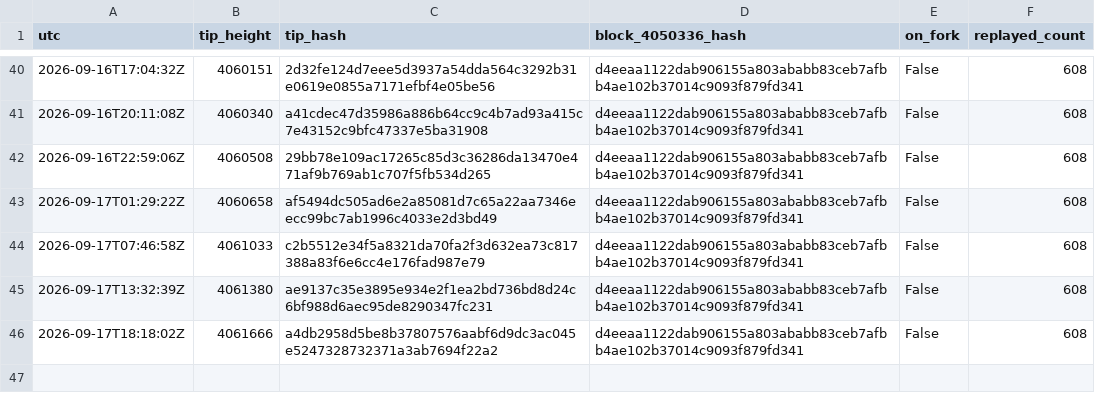
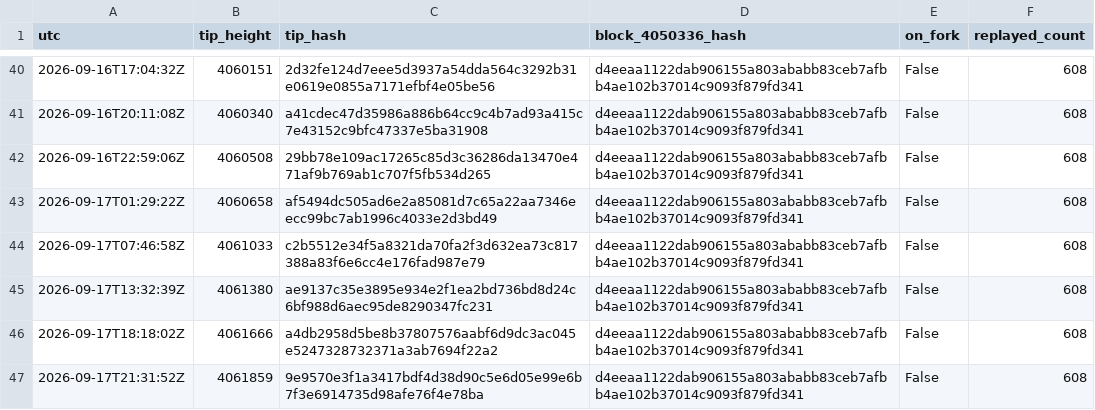
Before and after one commit to orangesurf/liquid-transaction-replay-monitor, a CSV file: monitor/tips-history.csv, drawn as a sheet; only a part is shown, gaps mark what is left out; the diff names each change by its address in the sheet, - before the commit and + after, or states it on an @@ line.

```diff
--- a/monitor/tips-history.csv
+++ b/monitor/tips-history.csv
+row 47: 2026-09-17T21:31:52Z | 4061859 | 9e9570e3f1a3417bdf4d38d90c5e6d05e99e6b7f3e6914735d98afe76f4e78ba | d4eeaa1122dab906155a803ababb83ceb7afbb4ae102b37014c9093f879fd341 | False | 608
```
Also changed, not shown: 2 other files.
